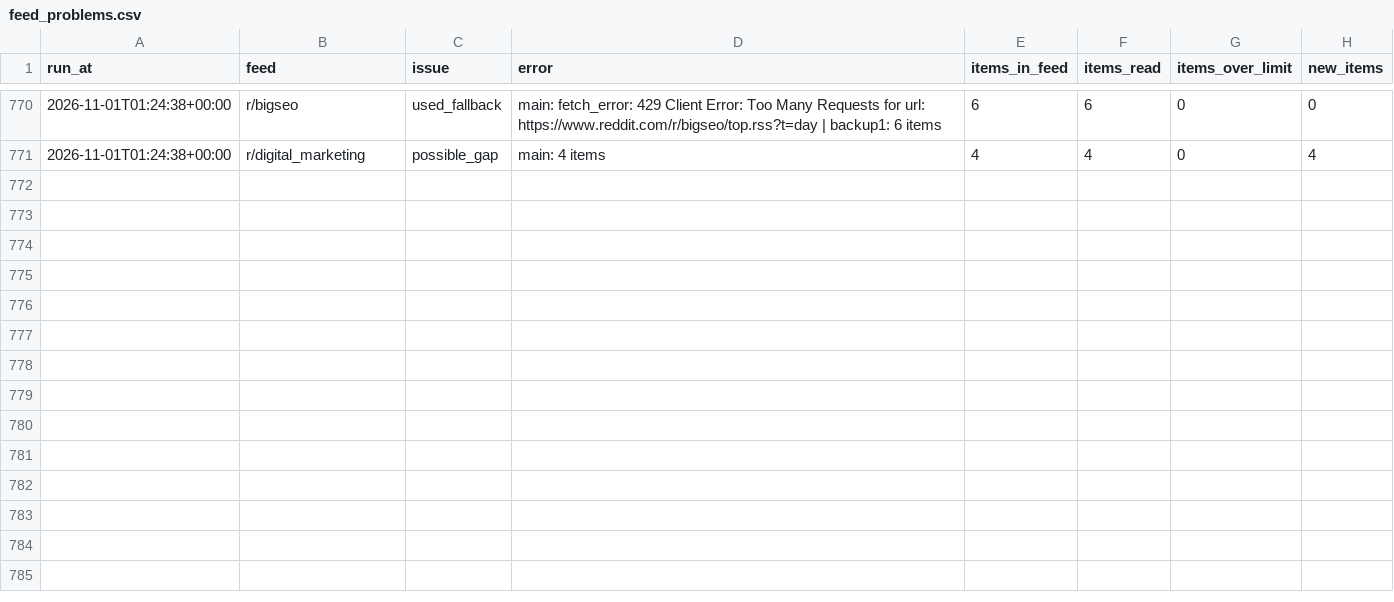
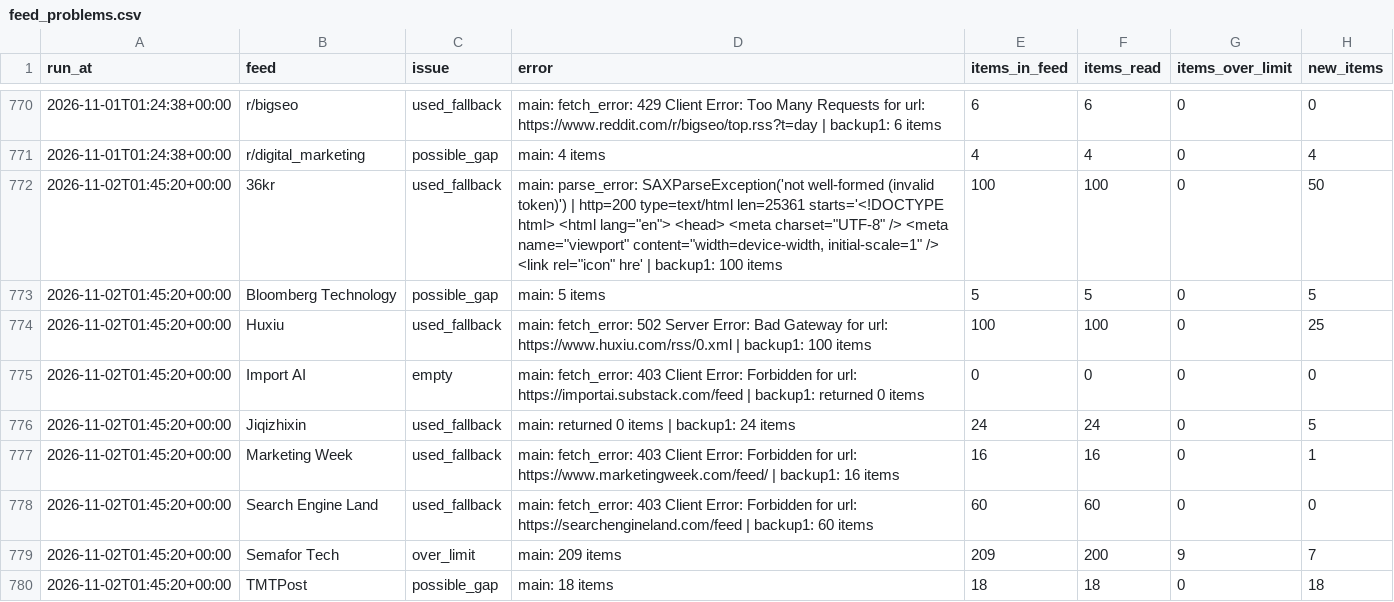
Before and after one commit to pmongcal/scanner-v4, a CSV file: audit/feed_problems.csv, drawn as a sheet; only a part is shown, gaps mark what is left out; the diff covers the shown part only; the diff names each change by its address in the sheet, - before the commit and + after, or states it on an @@ line.

```diff
--- a/audit/feed_problems.csv
+++ b/audit/feed_problems.csv
+row 772: 2026-11-02T01:45:20+00:00 | 36kr | used_fallback | main: parse_error: SAXParseException('not well-formed (invalid token)') | http=200 type=text/html len=25361 starts='<!DOCTYPE html> <html lang="en"> <head> <meta charset="UTF-8" /> <meta name="viewport" content="width=device-width, initial-scale=1" /> <link rel="icon" hre' | backup1: 100 items | 100 | 100 | 0 | 50
+row 773: 2026-11-02T01:45:20+00:00 | Bloomberg Technology | possible_gap | main: 5 items | 5 | 5 | 0 | 5
+row 774: 2026-11-02T01:45:20+00:00 | Huxiu | used_fallback | main: fetch_error: 502 Server Error: Bad Gateway for url: https://www.huxiu.com/rss/0.xml | backup1: 100 items | 100 | 100 | 0 | 25
+row 775: 2026-11-02T01:45:20+00:00 | Import AI | empty | main: fetch_error: 403 Client Error: Forbidden for url: https://importai.substack.com/feed | backup1: returned 0 items | 0 | 0 | 0 | 0
+row 776: 2026-11-02T01:45:20+00:00 | Jiqizhixin | used_fallback | main: returned 0 items | backup1: 24 items | 24 | 24 | 0 | 5
+row 777: 2026-11-02T01:45:20+00:00 | Marketing Week | used_fallback | main: fetch_error: 403 Client Error: Forbidden for url: https://www.marketingweek.com/feed/ | backup1: 16 items | 16 | 16 | 0 | 1
+row 778: 2026-11-02T01:45:20+00:00 | Search Engine Land | used_fallback | main: fetch_error: 403 Client Error: Forbidden for url: https://searchengineland.com/feed | backup1: 60 items | 60 | 60 | 0 | 0
+row 779: 2026-11-02T01:45:20+00:00 | Semafor Tech | over_limit | main: 209 items | 209 | 200 | 9 | 7
+row 780: 2026-11-02T01:45:20+00:00 | TMTPost | possible_gap | main: 18 items | 18 | 18 | 0 | 18
```
Also changed, not shown: 9 added rows elsewhere in this file, 3 other files.
